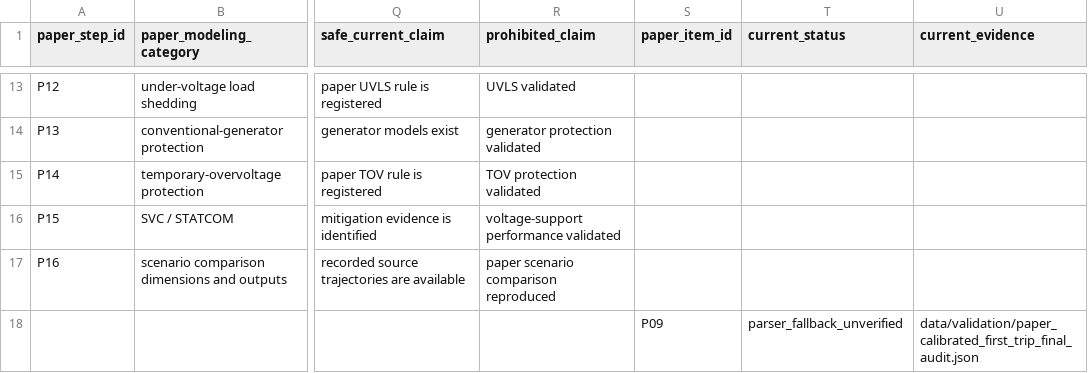
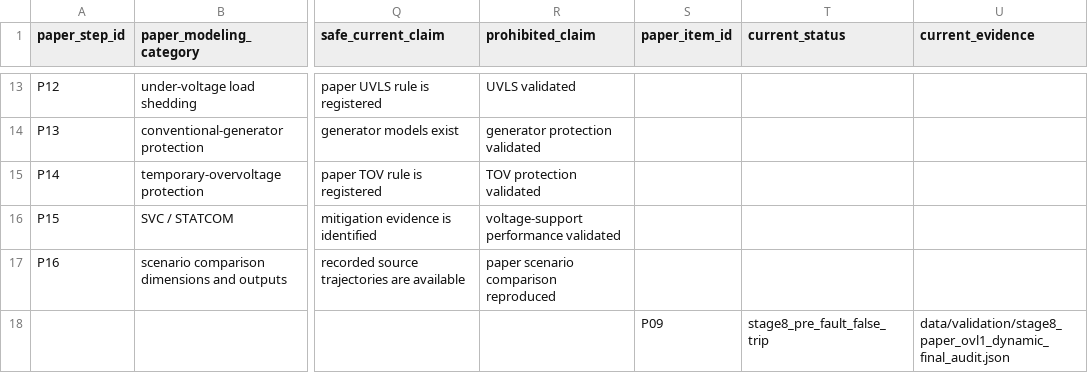
Before and after one commit to wangziwei1111/high-wind-cascading-pscad, a CSV file: data/reference/paper_reproduction_alignment_matrix.csv, drawn as a sheet; only a part is shown, gaps mark what is left out; the diff names each change by its address in the sheet, - before the commit and + after, or states it on an @@ line.

```diff
--- a/data/reference/paper_reproduction_alignment_matrix.csv
+++ b/data/reference/paper_reproduction_alignment_matrix.csv
-T18 (current_status): parser_fallback_unverified
+T18 (current_status): stage8_pre_fault_false_trip
-U18 (current_evidence): data/validation/paper_calibrated_first_trip_final_audit.json
+U18 (current_evidence): data/validation/stage8_paper_ovl1_dynamic_final_audit.json
```
Also changed, not shown: data/reference/current_pscad_model_capability_inventory.csv, 15 other files.
